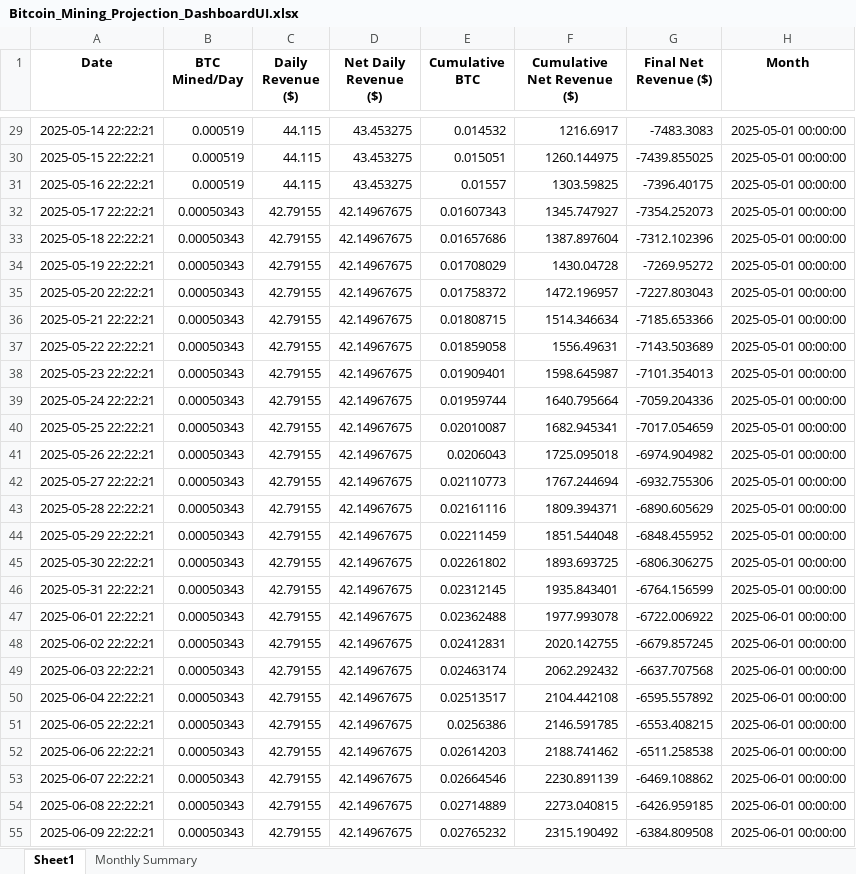
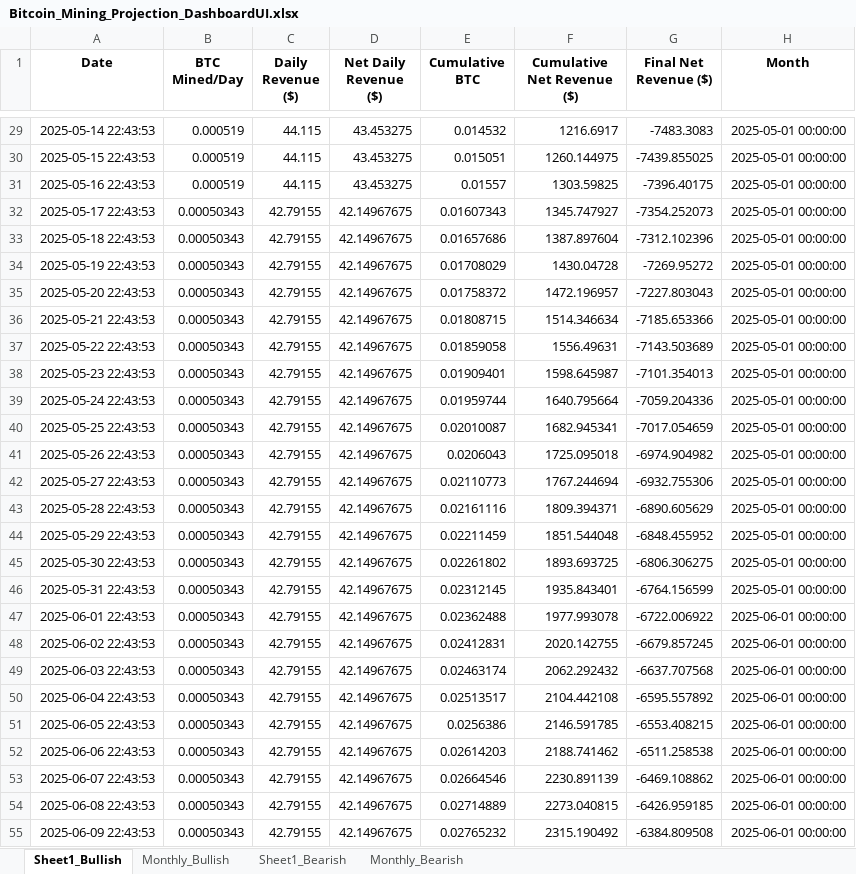
Before and after one commit to jig0901/Bitcoin-Mining-Farm, an Excel workbook: Bitcoin_Mining_Projection_DashboardUI.xlsx, sheet Sheet1_Bullish, drawn as a sheet; only a part is shown, gaps mark what is left out; values as stored, in another font and other column widths than the file's, no borders; the diff covers the shown part only; the diff names each change by its address in the sheet, - before the commit and + after, or states it on an @@ line.

```diff
--- a/Bitcoin_Mining_Projection_DashboardUI.xlsx (sheet Sheet1_Bullish)
+++ b/Bitcoin_Mining_Projection_DashboardUI.xlsx (sheet Sheet1_Bullish)
-sheet tab: Sheet1
+sheet tab: Sheet1_Bullish
-sheet tab: Monthly Summary
+sheet tab: Monthly_Bullish
+sheet tab: Sheet1_Bearish
+sheet tab: Monthly_Bearish
-A29 (Date): 2025-05-14 22:22:21
+A29 (Date): 2025-05-14 22:43:53
-A30 (Date): 2025-05-15 22:22:21
+A30 (Date): 2025-05-15 22:43:53
-A31 (Date): 2025-05-16 22:22:21
+A31 (Date): 2025-05-16 22:43:53
-A32 (Date): 2025-05-17 22:22:21
+A32 (Date): 2025-05-17 22:43:53
-A33 (Date): 2025-05-18 22:22:21
+A33 (Date): 2025-05-18 22:43:53
-A34 (Date): 2025-05-19 22:22:21
+A34 (Date): 2025-05-19 22:43:53
-A35 (Date): 2025-05-20 22:22:21
+A35 (Date): 2025-05-20 22:43:53
-A36 (Date): 2025-05-21 22:22:21
+A36 (Date): 2025-05-21 22:43:53
-A37 (Date): 2025-05-22 22:22:21
+A37 (Date): 2025-05-22 22:43:53
-A38 (Date): 2025-05-23 22:22:21
+A38 (Date): 2025-05-23 22:43:53
-A39 (Date): 2025-05-24 22:22:21
+A39 (Date): 2025-05-24 22:43:53
-A40 (Date): 2025-05-25 22:22:21
+A40 (Date): 2025-05-25 22:43:53
-A41 (Date): 2025-05-26 22:22:21
+A41 (Date): 2025-05-26 22:43:53
-A42 (Date): 2025-05-27 22:22:21
+A42 (Date): 2025-05-27 22:43:53
-A43 (Date): 2025-05-28 22:22:21
+A43 (Date): 2025-05-28 22:43:53
-A44 (Date): 2025-05-29 22:22:21
+A44 (Date): 2025-05-29 22:43:53
-A45 (Date): 2025-05-30 22:22:21
+A45 (Date): 2025-05-30 22:43:53
-A46 (Date): 2025-05-31 22:22:21
+A46 (Date): 2025-05-31 22:43:53
-A47 (Date): 2025-06-01 22:22:21
+A47 (Date): 2025-06-01 22:43:53
-A48 (Date): 2025-06-02 22:22:21
+A48 (Date): 2025-06-02 22:43:53
-A49 (Date): 2025-06-03 22:22:21
+A49 (Date): 2025-06-03 22:43:53
-A50 (Date): 2025-06-04 22:22:21
+A50 (Date): 2025-06-04 22:43:53
-A51 (Date): 2025-06-05 22:22:21
+A51 (Date): 2025-06-05 22:43:53
-A52 (Date): 2025-06-06 22:22:21
+A52 (Date): 2025-06-06 22:43:53
-A53 (Date): 2025-06-07 22:22:21
+A53 (Date): 2025-06-07 22:43:53
-A54 (Date): 2025-06-08 22:22:21
+A54 (Date): 2025-06-08 22:43:53
-A55 (Date): 2025-06-09 22:22:21
+A55 (Date): 2025-06-09 22:43:53
```
Also changed, not shown: 1068 edited cells elsewhere in this sheet, 1 other file.
